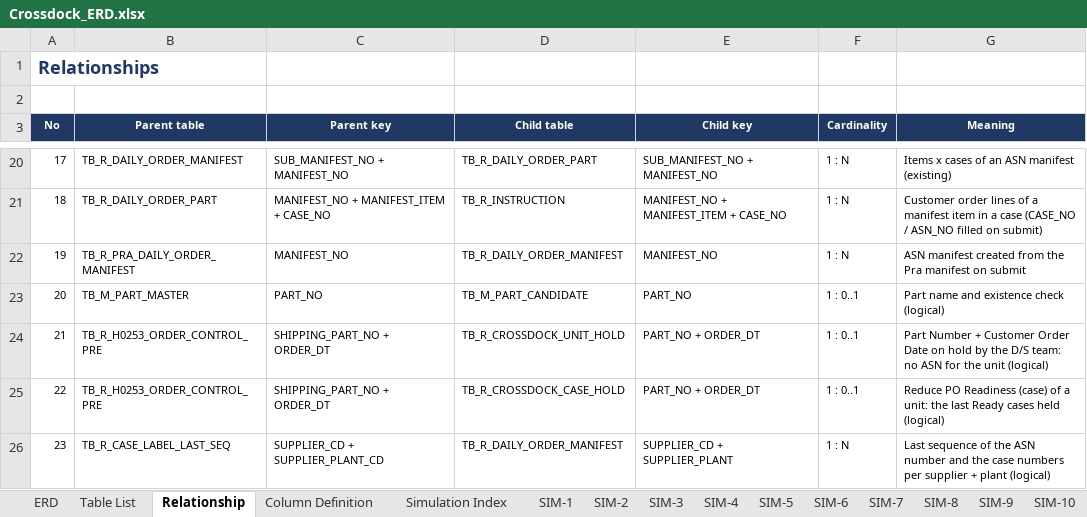
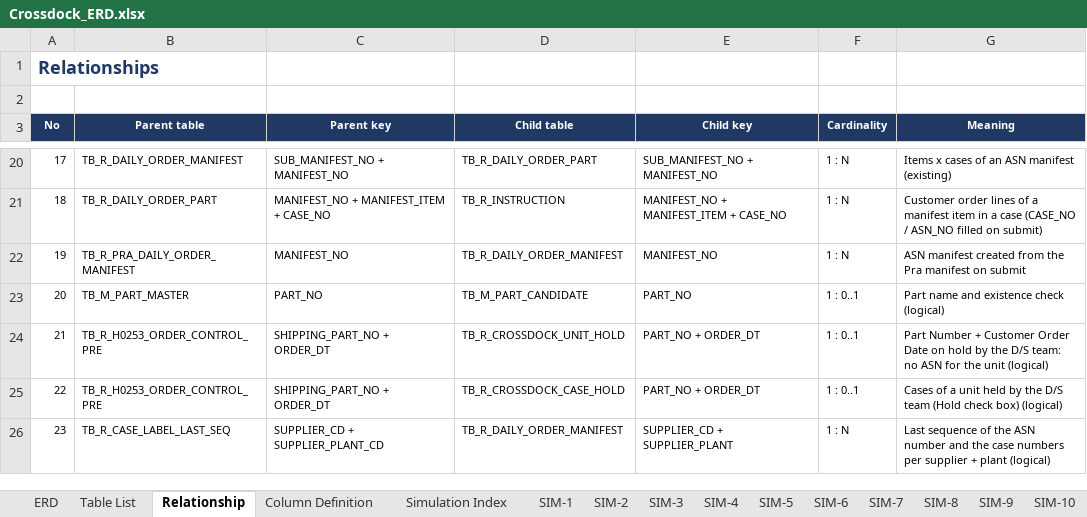
Before and after one commit to ivanrayhannn/crossdockpoc, an Excel workbook: deliverables/function_list_v2/erd/Crossdock_ERD.xlsx, sheet Relationship, drawn as a sheet; only a part is shown, gaps mark what is left out; values as stored, in another font and other column widths than the file's, no borders; the diff names each change by its address in the sheet, - before the commit and + after, or states it on an @@ line.

```diff
--- a/deliverables/function_list_v2/erd/Crossdock_ERD.xlsx (sheet Relationship)
+++ b/deliverables/function_list_v2/erd/Crossdock_ERD.xlsx (sheet Relationship)
-G25 (Meaning): Reduce PO Readiness (case) of a unit: the last Ready cases held (logical)
+G25 (Meaning): Cases of a unit held by the D/S team (Hold check box) (logical)
```
Also changed, not shown: sheet Column Definition, sheet ERD, sheet Table List, deliverables/function_list_v2/XD01-XD13_UR_Business_Logic_Summary.xlsx, deliverables/function_list_v2/erd/Crossdock_DB_Structure.xlsx, 35 other files.
